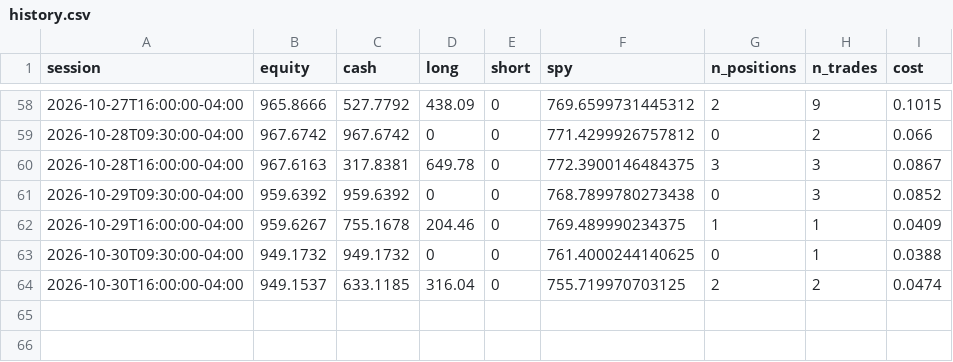
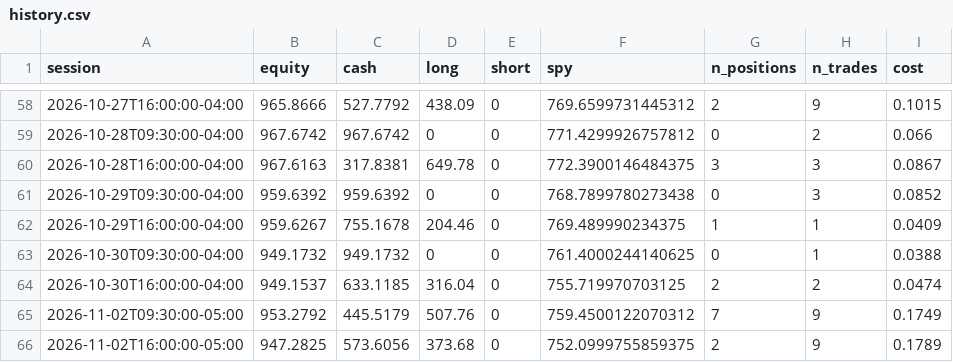
Before and after one commit to CSAyush/quantbot, a CSV file: paper_state/hf/accounts/shadow-alt/history.csv, drawn as a sheet; only a part is shown, gaps mark what is left out.

```diff
--- a/paper_state/hf/accounts/shadow-alt/history.csv
+++ b/paper_state/hf/accounts/shadow-alt/history.csv
@@ -64 +64,3 @@ session,equity,cash,long,short,spy,n_positions,n_trades,cost
 2026-10-30T16:00:00-04:00,949.1537,633.1185,316.04,0,755.719970703125,2,2,0.0474
+2026-11-02T09:30:00-05:00,953.2792,445.5179,507.76,0,759.4500122070312,7,9,0.1749
+2026-11-02T16:00:00-05:00,947.2825,573.6056,373.68,0,752.0999755859375,2,9,0.1789
```
Also changed, not shown: paper_state/hf/accounts/shadow-alt/trades.csv, paper_state/hf/accounts/shadow-growth/history.csv, 14 other files.
